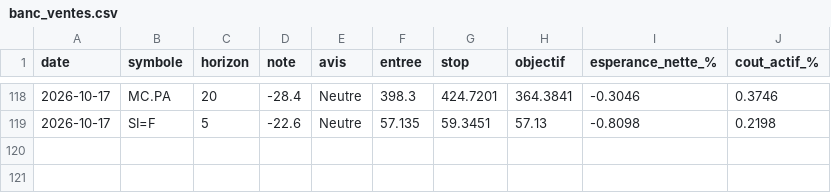
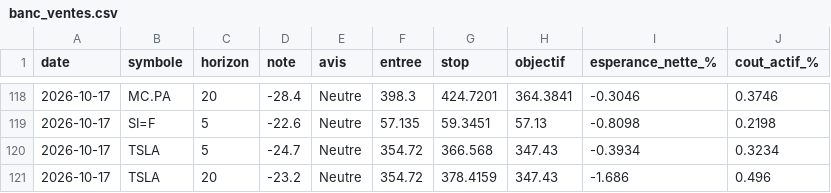
Before and after one commit to David-GNLF/marketlab, a CSV file: data_local/banc_ventes.csv, drawn as a sheet; only a part is shown, gaps mark what is left out.

```diff
--- a/data_local/banc_ventes.csv
+++ b/data_local/banc_ventes.csv
@@ -119 +119,3 @@ date,symbole,horizon,note,avis,entree,stop,objectif,esperance_nette_%,cout_actif
 2026-10-17,SI=F,5,-22.6,Neutre,57.135,59.3451,57.13,-0.8098,0.2198
+2026-10-17,TSLA,5,-24.7,Neutre,354.72,366.568,347.43,-0.3934,0.3234
+2026-10-17,TSLA,20,-23.2,Neutre,354.72,378.4159,347.43,-1.686,0.496
```
Also changed, not shown: data_local/journal_chaine.csv, data_local/journal_decisions.csv, 6 other files.
